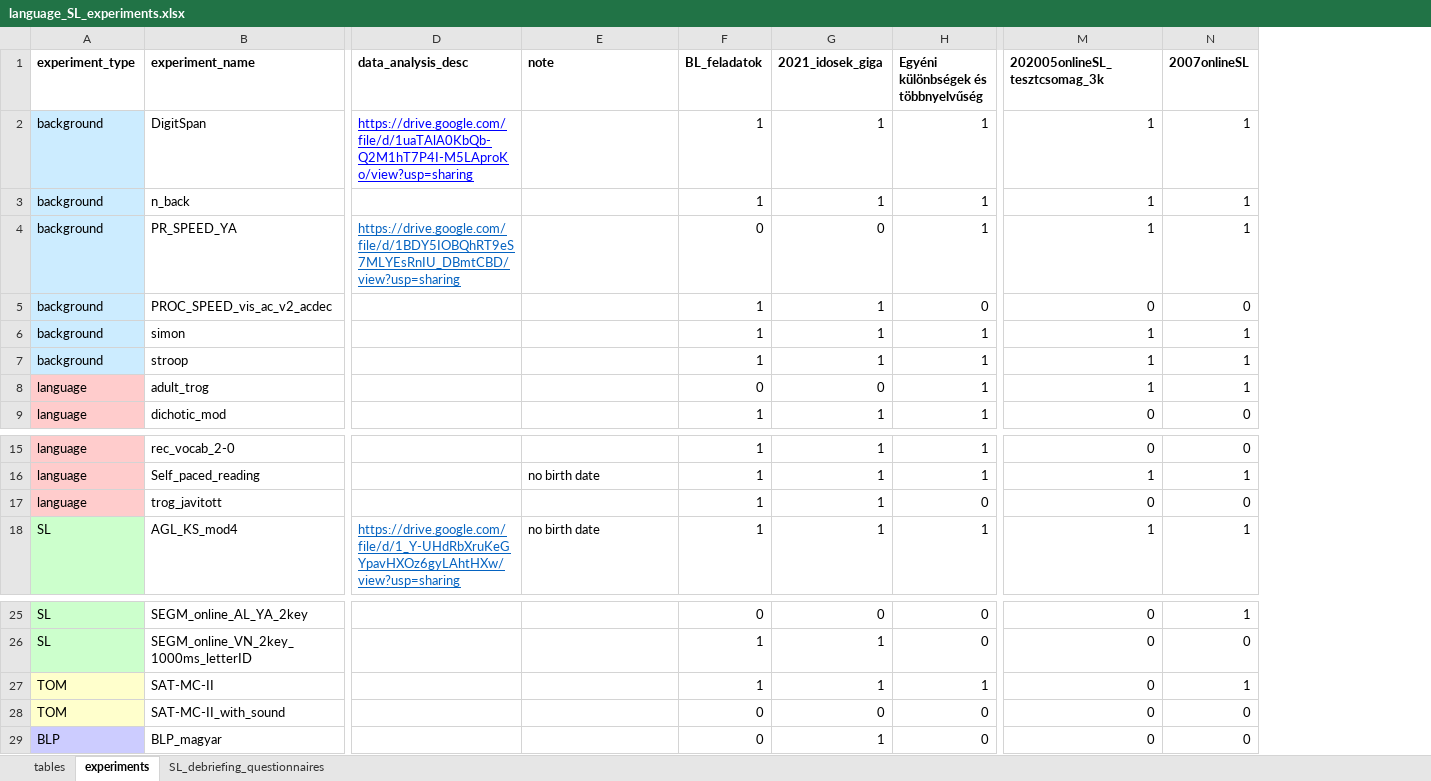
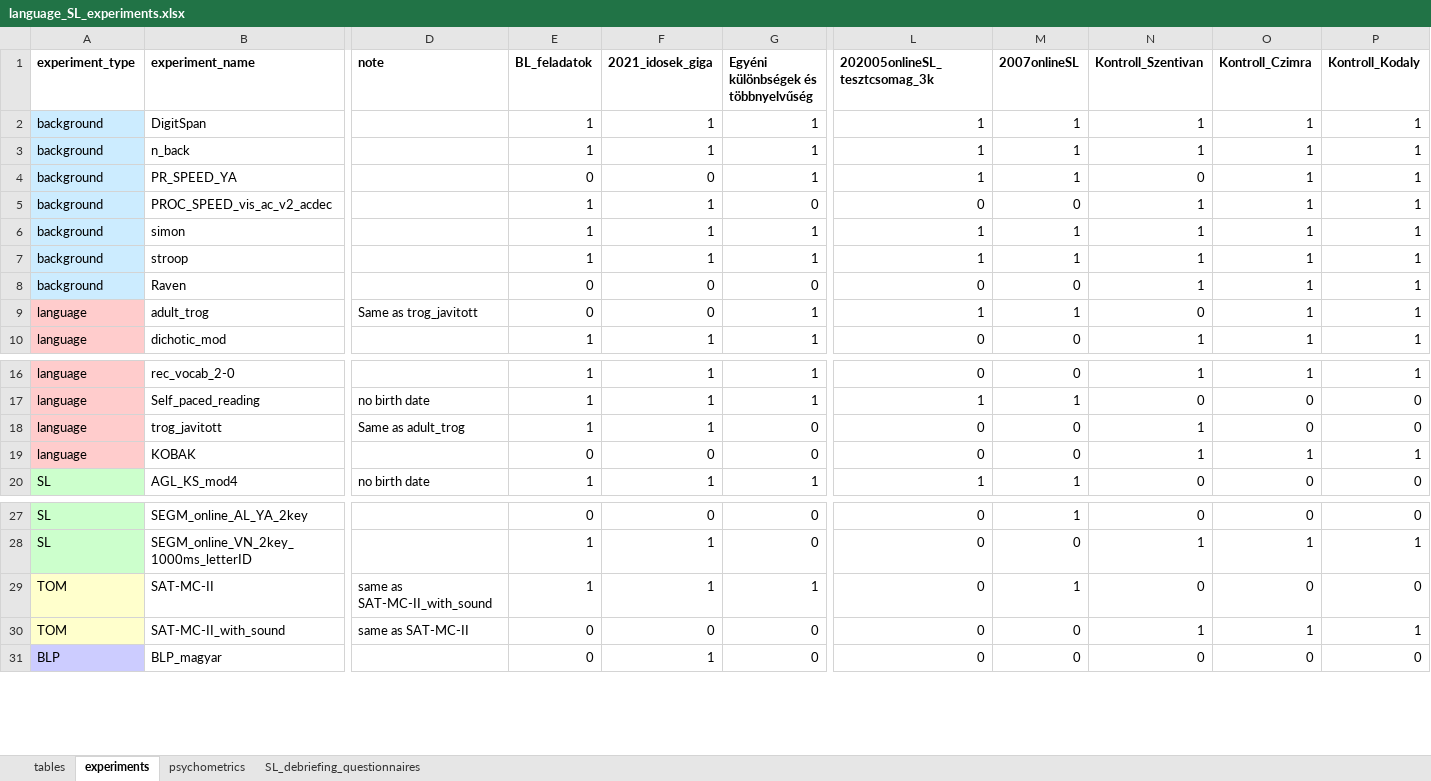
Before and after one commit to krisztinasara/SL-and-IDs-in-language-2025, an Excel workbook: language_SL_experiments.xlsx, sheet experiments, drawn as a sheet; only a part is shown, gaps mark what is left out; values as stored, in another font and other column widths than the file's, no borders; conditional formats not drawn; removed rows and columns are numbered as before the commit, all else as after; rows hold the shown columns only; the diff names each change by its address in the sheet, - before the commit and + after, or states it on an @@ line.

Commit message:
Task description data updated

```diff
--- a/language_SL_experiments.xlsx (sheet experiments)
+++ b/language_SL_experiments.xlsx (sheet experiments)
+sheet tab: psychometrics
-column D (data_analysis_desc), rows 2-4: https://drive.google.com/file/d/1uaTAlA0KbQb-Q2M1hT7P4I-M5LAproKo/view?usp=sharing |  | https://drive.google.com/file/d/1BDY5IOBQhRT9eS7MLYEsRnIU_DBmtCBD/view?usp=sharing; row 18: https://drive.google.com/file/d/1_Y-UHdRbXruKeGYpavHXOz6gyLAhtHXw/view?usp=sharing
+column N (Kontroll_Szentivan), rows 2-7: 1 | 1 | 0 | 1 | 1 | 1; rows 9-10: 0 | 1; rows 16-18: 1 | 0 | 1; row 20: 0; rows 27-31: 0 | 1 | 0 | 1 | 0
+column O (Kontroll_Czimra), rows 2-7: all 1; rows 9-10: 1 | 1; rows 16-18: 1 | 0 | 0; row 20: 0; rows 27-31: 0 | 1 | 0 | 1 | 0
+column P (Kontroll_Kodaly), rows 2-7: all 1; rows 9-10: 1 | 1; rows 16-18: 1 | 0 | 0; row 20: 0; rows 27-31: 0 | 1 | 0 | 1 | 0
+row 8: background | Raven |  | 0 | 0 | 0 | 0 | 0 | 1 | 1 | 1
-D9 (note): (empty)
+D9 (note): Same as trog_javitott
-D18 (note): (empty)
+D18 (note): Same as adult_trog
+row 19: language | KOBAK |  | 0 | 0 | 0 | 0 | 0 | 1 | 1 | 1
-D29 (note): (empty)
+D29 (note): same as SAT-MC-II_with_sound
-D30 (note): (empty)
+D30 (note): same as SAT-MC-II
```
Also changed, not shown: 18 other files.
